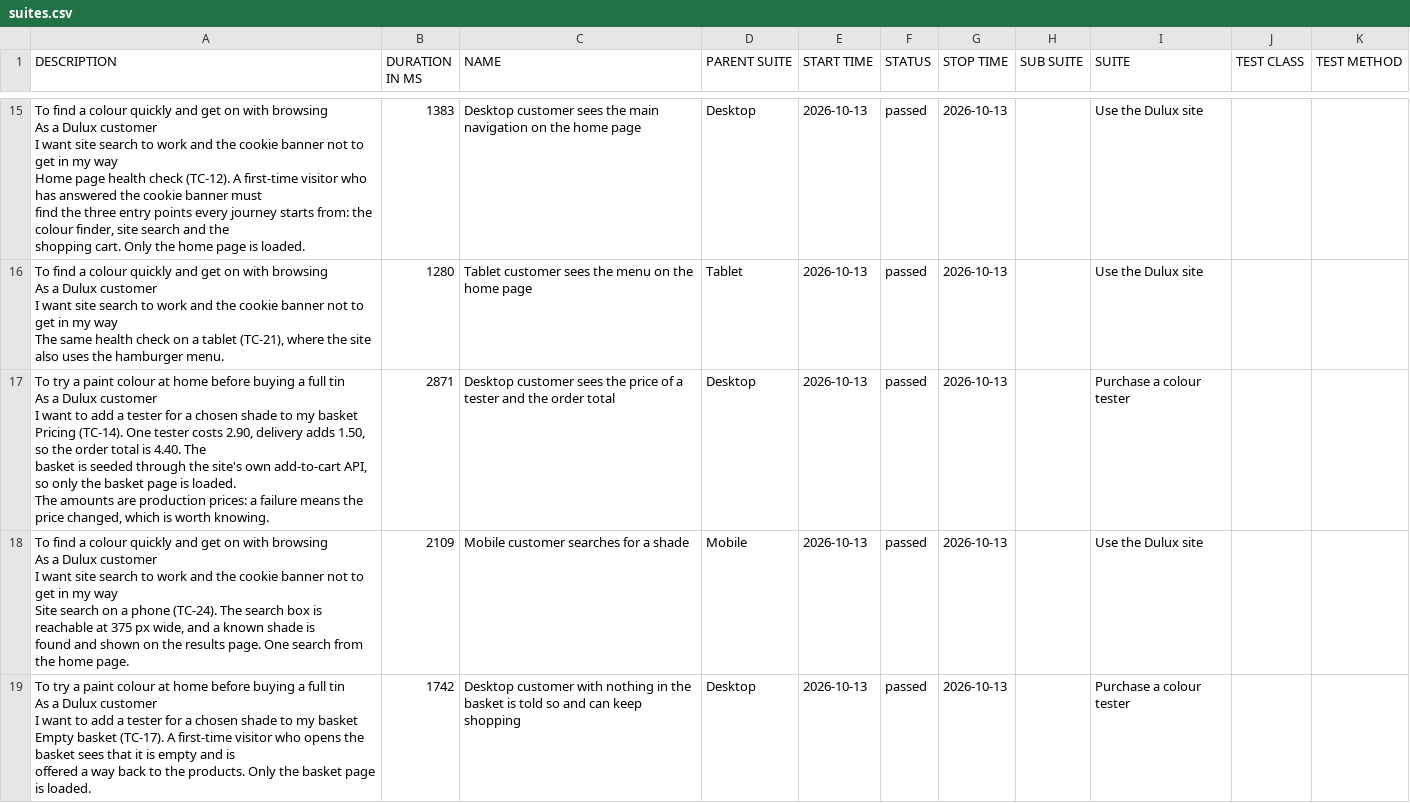
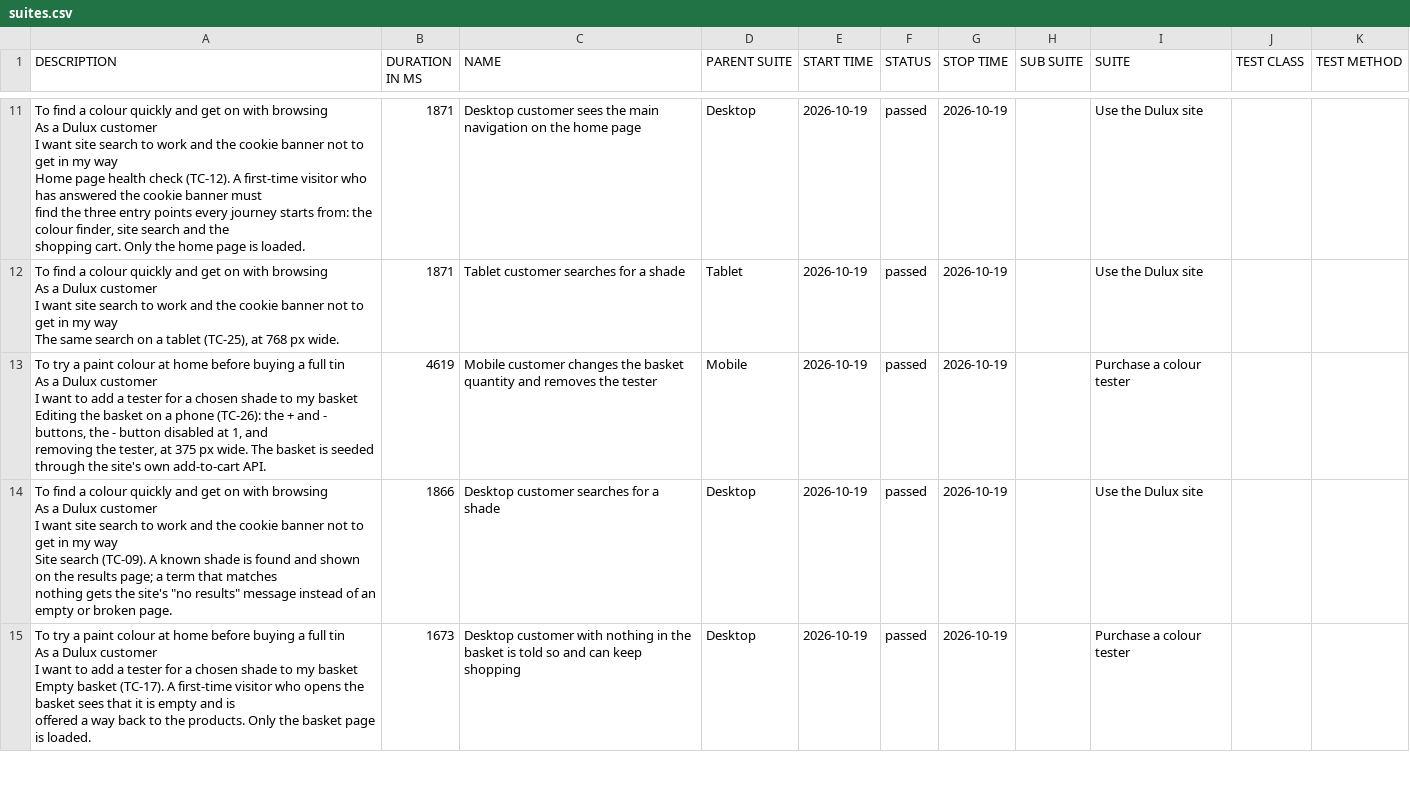
Before and after one commit to magdaU/playwright-python-dulux-uk, a CSV file: smoke/data/suites.csv, drawn as a sheet; only a part is shown, gaps mark what is left out; addresses are those after the commit; ↵ is a line break in a cell; the diff covers the shown part only; the diff names each change by its address in the sheet, - before the commit and + after, or states it on an @@ line.

Commit message:
ci: publish smoke Allure report [skip ci] 2d70e8bdae224a848644dd0f6eab57918ce4ff83

```diff
--- a/smoke/data/suites.csv
+++ b/smoke/data/suites.csv
-B11 (DURATION IN MS): 1383
+B11 (DURATION IN MS): 1871
-E11:E15 (START TIME): 2026-10-13
+E11:E15 (START TIME): 2026-10-19
-G11:G15 (STOP TIME): 2026-10-13
+G11:G15 (STOP TIME): 2026-10-19
-A12 (DESCRIPTION): …The same health check on a tablet (TC-21), where the site also uses the hamburger menu.
+A12 (DESCRIPTION): …The same search on a tablet (TC-25), at 768 px wide.
-B12 (DURATION IN MS): 1280
+B12 (DURATION IN MS): 1871
-C12 (NAME): Tablet customer sees the menu on the home page
+C12 (NAME): Tablet customer searches for a shade
-A13 (DESCRIPTION): …my basket ↵ Pricing (TC-14). One tester costs 2.90, delivery adds 1.50, so the order total is 4.40. The ↵ basket is seeded through the site's own add-to-cart API, so only the basket page is loaded. ↵ The amounts are production prices: a failure means the price changed, which is worth knowing.
+A13 (DESCRIPTION): …my basket ↵ Editing the basket on a phone (TC-26): the + and - buttons, the - button disabled at 1, and ↵ removing the tester, at 375 px wide. The basket is seeded through the site's own add-to-cart API.
-B13 (DURATION IN MS): 2871
+B13 (DURATION IN MS): 4619
-C13 (NAME): Desktop customer sees the price of a tester and the order total
+C13 (NAME): Mobile customer changes the basket quantity and removes the tester
-D13 (PARENT SUITE): Desktop
+D13 (PARENT SUITE): Mobile
-A14 (DESCRIPTION): …Site search on a phone (TC-24). The search box is reachable at 375 px wide, and a known shade is ↵ found and shown on the results page. One search from the home page.
+A14 (DESCRIPTION): …Site search (TC-09). A known shade is found and shown on the results page; a term that matches ↵ nothing gets the site's "no results" message instead of an empty or broken page.
-B14 (DURATION IN MS): 2109
+B14 (DURATION IN MS): 1866
-C14 (NAME): Mobile customer searches for a shade
+C14 (NAME): Desktop customer searches for a shade
-D14 (PARENT SUITE): Mobile
+D14 (PARENT SUITE): Desktop
-B15 (DURATION IN MS): 1742
+B15 (DURATION IN MS): 1673
```
Also changed, not shown: 7 added rows, 7 removed rows and 24 edited cells elsewhere in this file, smoke/data/behaviors.csv, 40 other files.
